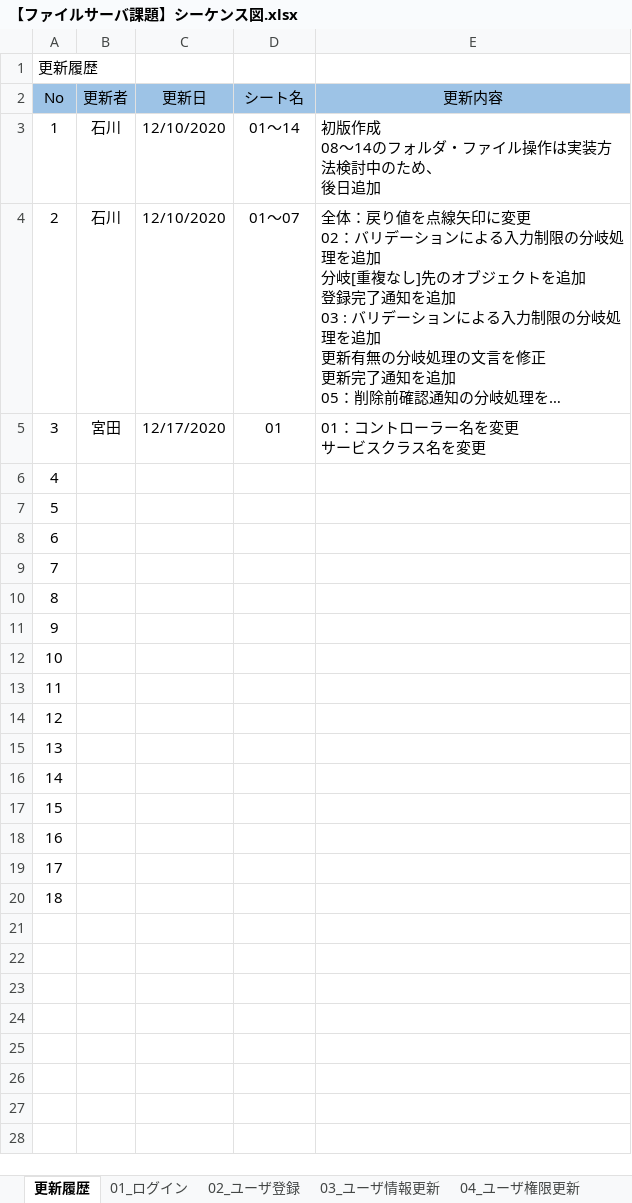
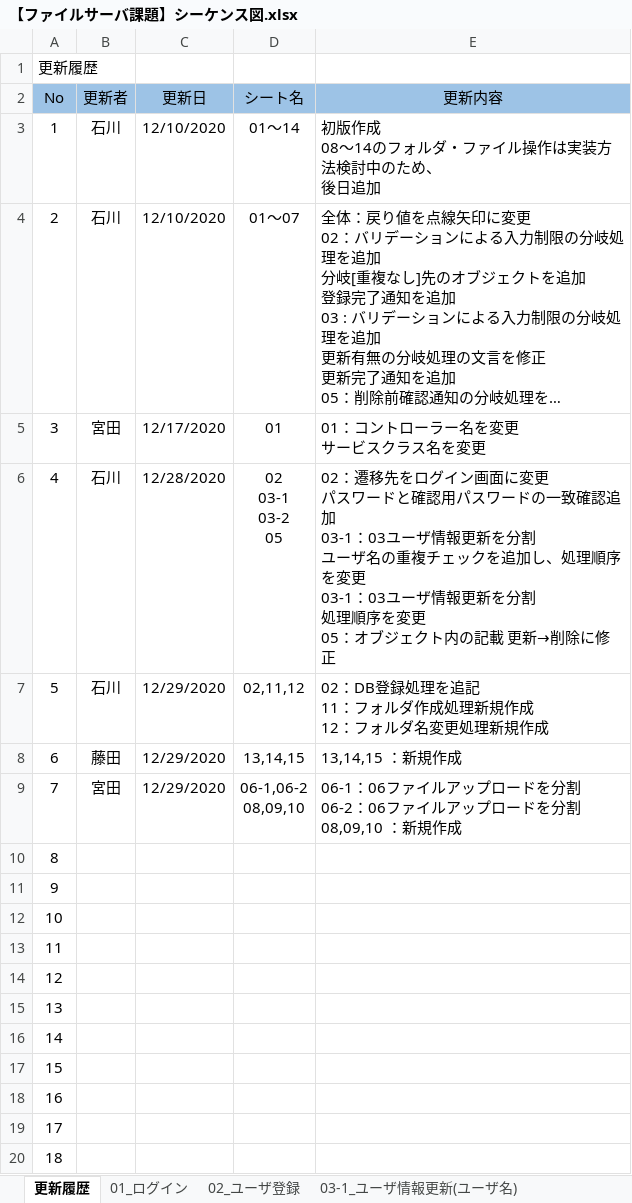
Before and after one commit to hirane/spring-project, an Excel workbook: document/【ファイルサーバ課題】シーケンス図.xlsx, sheet 更新履歴, drawn as a sheet; long unchanged cells end in …; values as stored, in another font and other column widths than the file's, no borders; ↵ is a line break in a cell; the diff names each change by its address in the sheet, - before the commit and + after, or states it on an @@ line.

Commit message:
ri-ishikawa
【ファイルサーバ課題】シーケンス図　システム仕様を見直し整備
【ファイルサーバ課題】未実装・例外パターン検討　新規作成

```diff
--- a/document/【ファイルサーバ課題】シーケンス図.xlsx (sheet 更新履歴)
+++ b/document/【ファイルサーバ課題】シーケンス図.xlsx (sheet 更新履歴)
-sheet tab: 03_ユーザ情報更新
+sheet tab: 03-1_ユーザ情報更新(ユーザ名)
-B6:B7 (更新者): (empty)
+B6:B7 (更新者): 石川
-C6 (更新日): (empty)
+C6 (更新日): 12/28/2020
-D6 (シート名): (empty)
+D6 (シート名): 02 ↵ 03-1 ↵ 03-2 ↵ 05
-E6 (更新内容): (empty)
+E6 (更新内容): 02：遷移先をログイン画面に変更 ↵ パスワードと確認用パスワードの一致確認追加 ↵ 03-1：03ユーザ情報更新を分割 ↵ ユーザ名の重複チェックを追加し、処理順序を変更 ↵ 03-1：03ユーザ情報更新を分割 ↵ 処理順序を変更 ↵ 05：オブジェクト内の記載 更新→削除に修正
-C7:C9 (更新日): (empty)
+C7:C9 (更新日): 12/29/2020
-D7 (シート名): (empty)
+D7 (シート名): 02,11,12
-E7 (更新内容): (empty)
+E7 (更新内容): 02：DB登録処理を追記 ↵ 11：フォルダ作成処理新規作成 ↵ 12：フォルダ名変更処理新規作成
-B8 (更新者): (empty)
+B8 (更新者): 藤田
-D8 (シート名): (empty)
+D8 (シート名): 13,14,15
-E8 (更新内容): (empty)
+E8 (更新内容): 13,14,15 ：新規作成
-B9 (更新者): (empty)
+B9 (更新者): 宮田
-D9 (シート名): (empty)
+D9 (シート名): 06-1,06-2 ↵ 08,09,10
-E9 (更新内容): (empty)
+E9 (更新内容): 06-1：06ファイルアップロードを分割 ↵ 06-2：06ファイルアップロードを分割 ↵ 08,09,10 ：新規作成
```
Also changed, not shown: sheet 10_ファイル削除, sheet 08_ファイル名変更, sheet 09_ファイル移動, sheet 14_フォルダ削除, sheet 13_フォルダ移動, sheet 11_フォルダ作成, 3 more sheets, other sheet tabs, charts or pictures, 1 other file.
